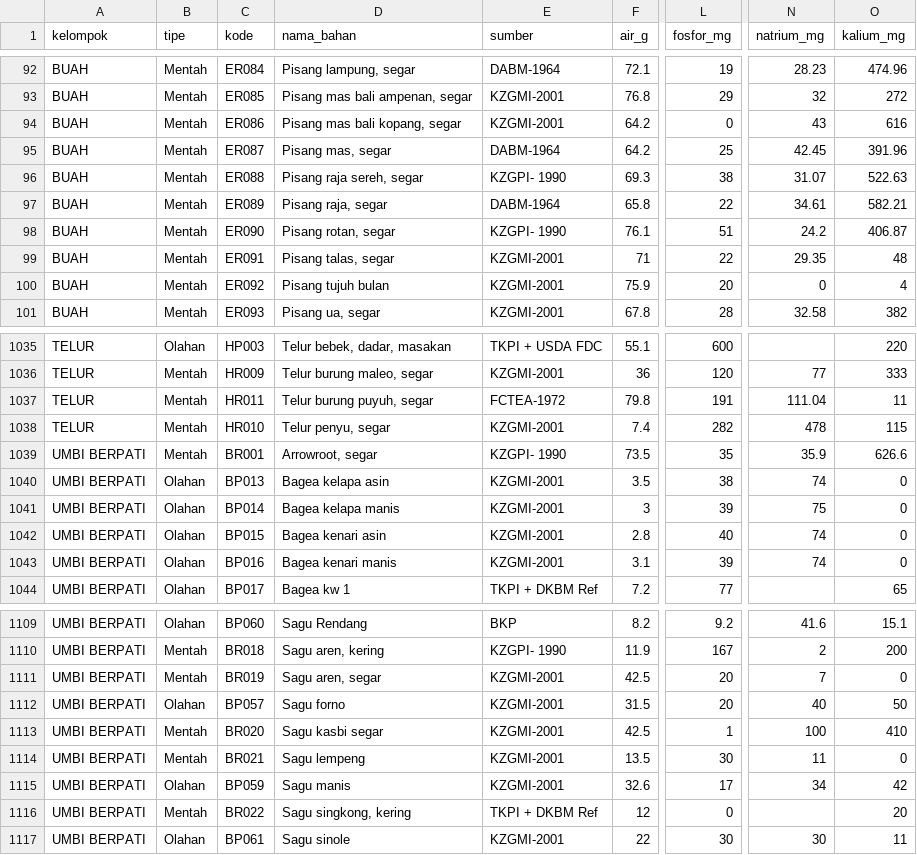
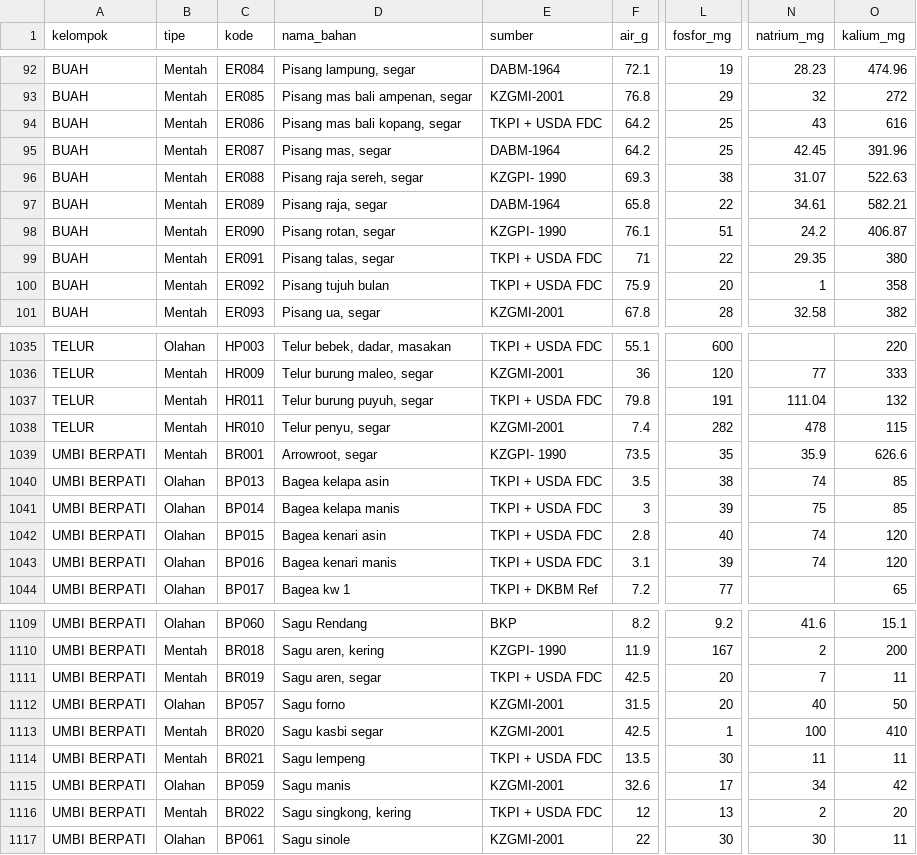
Before and after one commit to riowibowo514-cpu/racun, a CSV file: data_gizi_ggk_final.csv, drawn as a sheet; only a part is shown, gaps mark what is left out; the diff covers the shown part only; the diff names each change by its address in the sheet, - before the commit and + after, or states it on an @@ line.

Commit message:
fix(data): perbaiki anomali nilai kalium & fosfor 0/typo pada Pisang Ambon (ER074-ER094) dan 62 bahan pangan sesuai TKPI Kemenkes & USDA FDC

```diff
--- a/data_gizi_ggk_final.csv
+++ b/data_gizi_ggk_final.csv
-E94 (sumber): KZGMI-2001
+E94 (sumber): TKPI + USDA FDC
-L94 (fosfor_mg): 0
+L94 (fosfor_mg): 25
-E99:E100 (sumber): KZGMI-2001
+E99:E100 (sumber): TKPI + USDA FDC
-O99 (kalium_mg): 48
+O99 (kalium_mg): 380
-N100 (natrium_mg): 0
+N100 (natrium_mg): 1
-O100 (kalium_mg): 4
+O100 (kalium_mg): 358
-E1037 (sumber): FCTEA-1972
+E1037 (sumber): TKPI + USDA FDC
-O1037 (kalium_mg): 11
+O1037 (kalium_mg): 132
-E1040:E1043 (sumber): KZGMI-2001
+E1040:E1043 (sumber): TKPI + USDA FDC
-O1040:O1041 (kalium_mg): 0
+O1040:O1041 (kalium_mg): 85
-O1042:O1043 (kalium_mg): 0
+O1042:O1043 (kalium_mg): 120
-E1111 (sumber): KZGMI-2001
+E1111 (sumber): TKPI + USDA FDC
-O1111 (kalium_mg): 0
+O1111 (kalium_mg): 11
-E1114 (sumber): KZGMI-2001
+E1114 (sumber): TKPI + USDA FDC
-O1114 (kalium_mg): 0
+O1114 (kalium_mg): 11
-E1116 (sumber): TKPI + DKBM Ref
+E1116 (sumber): TKPI + USDA FDC
-L1116 (fosfor_mg): 0
+L1116 (fosfor_mg): 13
-N1116 (natrium_mg): (empty)
+N1116 (natrium_mg): 2
```
Also changed, not shown: 119 edited cells elsewhere in this file, 2 other files.
